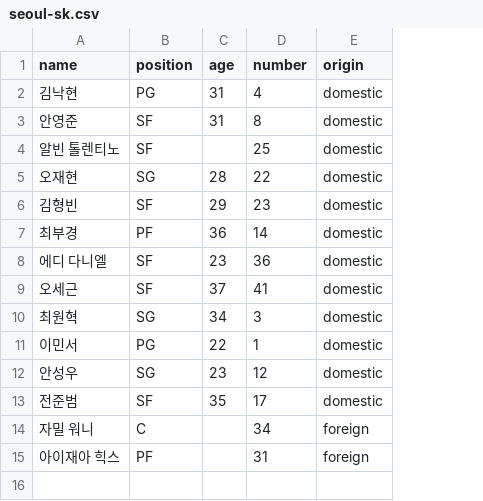
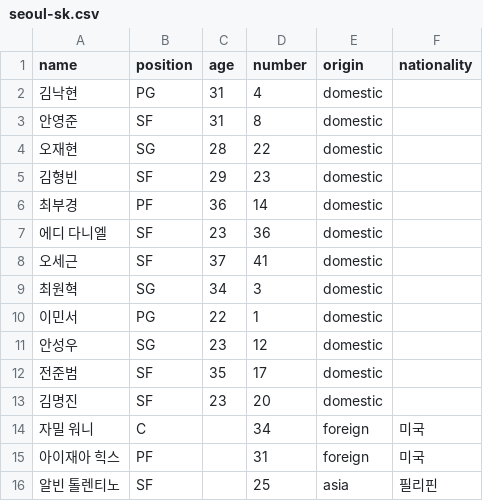
Before and after one commit to changgew-ops/first-pr-practice, a CSV file: data/rosters/seoul-sk.csv, drawn as a sheet; removed rows and columns are numbered as before the commit, all else as after; the diff names each change by its address in the sheet, - before the commit and + after, or states it on an @@ line.

```diff
--- a/data/rosters/seoul-sk.csv
+++ b/data/rosters/seoul-sk.csv
+column F (nationality), rows 14-15: 미국 | 미국
-row 4: 알빈 톨렌티노 | SF |  | 25 | domestic
+row 13: 김명진 | SF | 23 | 20 | domestic
+row 16: 알빈 톨렌티노 | SF |  | 25 | asia | 필리핀
```
Also changed, not shown: data/rosters/anyang-jungkwanjang.csv, data/rosters/changwon-lg.csv, 32 other files.
